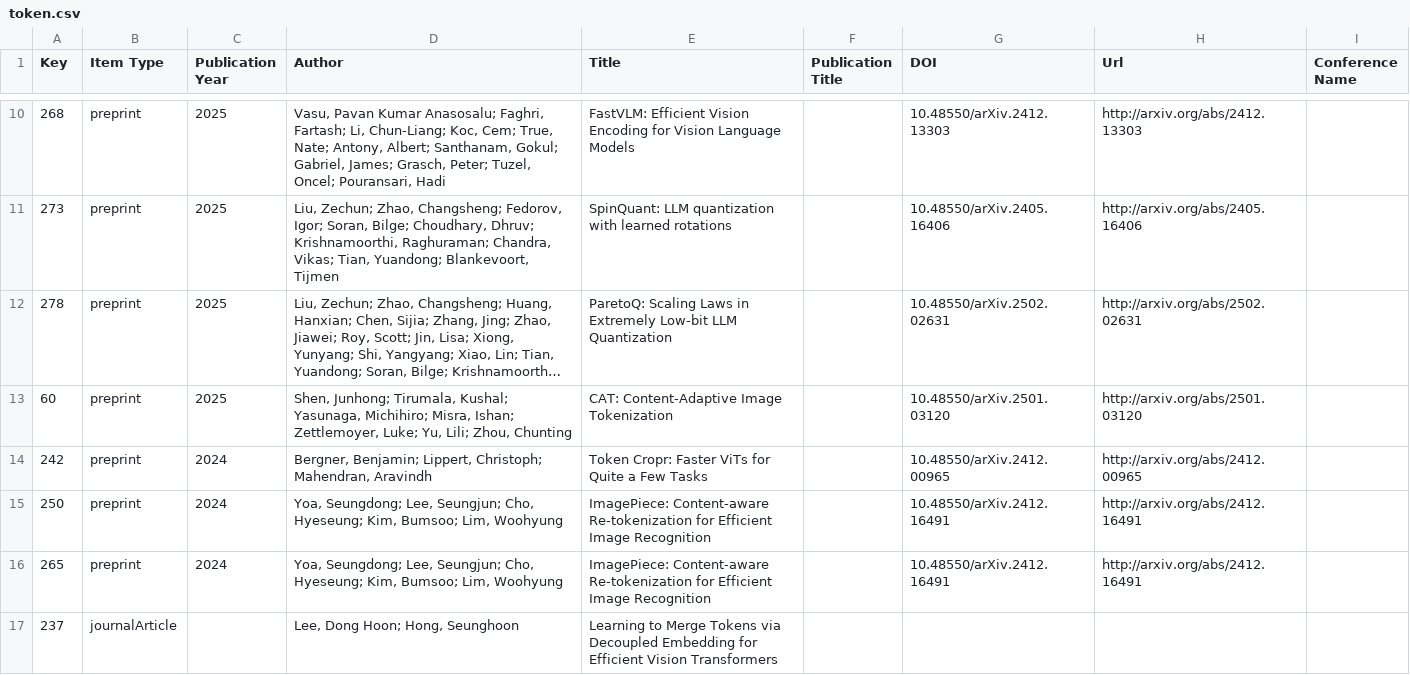
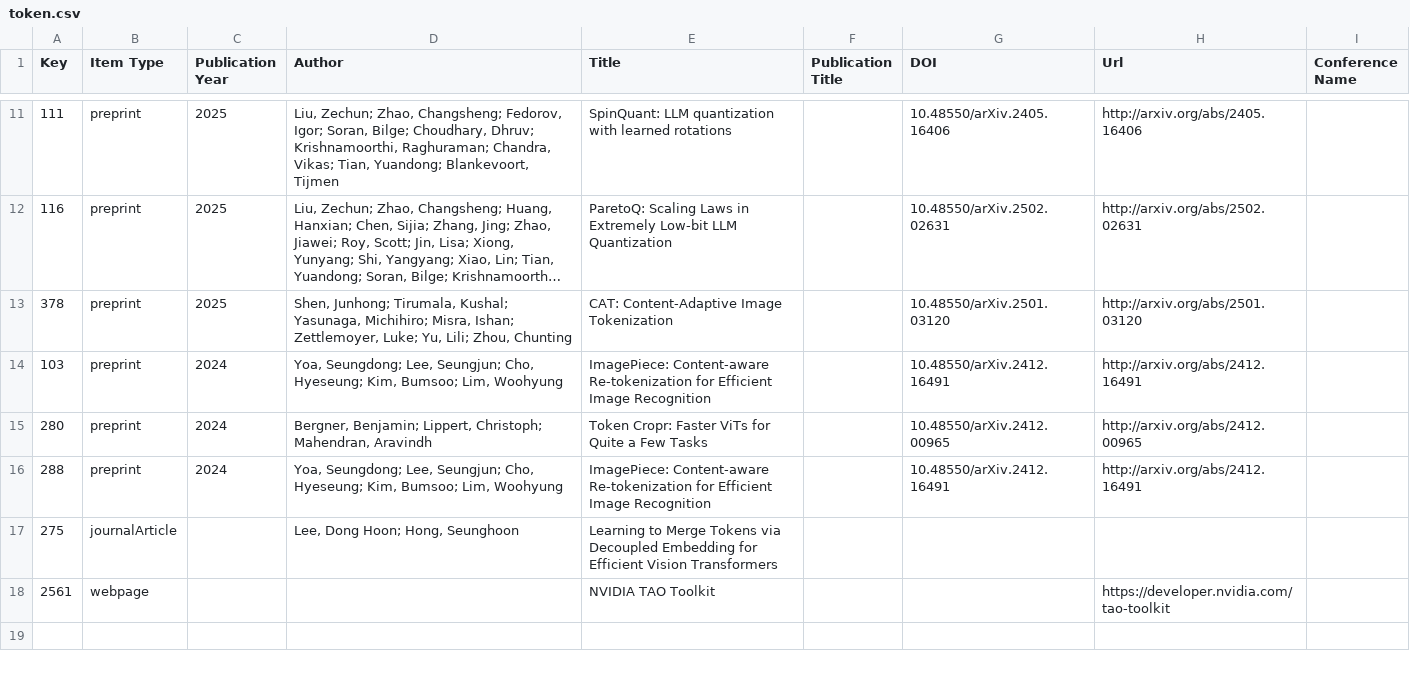
Before and after one commit to Optimizer077/optimizer077.github.io, a CSV file: token.csv, drawn as a sheet; only a part is shown, gaps mark what is left out; long unchanged cells end in …; removed rows and columns are numbered as before the commit, all else as after; the diff covers the shown part only; the diff names each change by its address in the sheet, - before the commit and + after, or states it on an @@ line.

```diff
--- a/token.csv
+++ b/token.csv
-row 10: 268 | preprint | 2025 | Vasu, Pavan Kumar Anasosalu; Faghri, Fartash; Li, Chun-Liang; Koc, Cem; True, Nate; Antony, Albert; Santhanam, Gokul; Gabriel, James; Grasch, Peter; Tuzel, Oncel; Pouransari, Hadi | FastVLM: Efficient Vision Encoding for Vision Language Models |  | 10.48550/arXiv.2412.13303 | http://arxiv.org/abs/2412.13303
-A11 (Key): 273
+A11 (Key): 111
-A12 (Key): 278
+A12 (Key): 116
-A13 (Key): 60
+A13 (Key): 378
-row 14: 242 | preprint | 2024 | Bergner, Benjamin; Lippert, Christoph; Mahendran, Aravindh | Token Cropr: Faster ViTs for Quite a Few Tasks |  | 10.48550/arXiv.2412.00965 | http://arxiv.org/abs/2412.00965
-A14 (Key): 250
+A14 (Key): 103
+row 15: 280 | preprint | 2024 | Bergner, Benjamin; Lippert, Christoph; Mahendran, Aravindh | Token Cropr: Faster ViTs for Quite a Few Tasks |  | 10.48550/arXiv.2412.00965 | http://arxiv.org/abs/2412.00965
-A16 (Key): 265
+A16 (Key): 288
-A17 (Key): 237
+A17 (Key): 275
+row 18: 2561 | webpage |  |  | NVIDIA TAO Toolkit |  |  | https://developer.nvidia.com/tao-toolkit
```
Also changed, not shown: 2 added rows, 1 removed row and 7 edited cells elsewhere in this file, Autonomous_Drive.csv, diffusion.csv, 7 other files.
